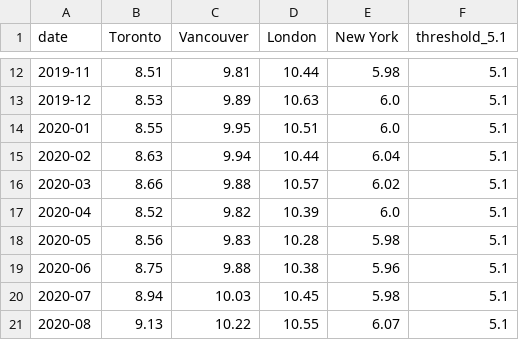
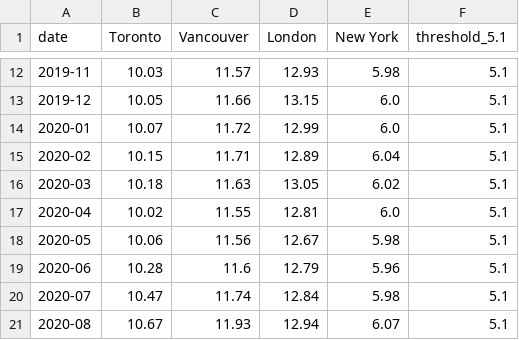
Before and after one commit to ritaich/affordability-gap, a CSV file: data/paper/fig1_median_multiple_monthly.csv, drawn as a sheet; only a part is shown, gaps mark what is left out; the diff covers the shown part only.

```diff
--- a/data/paper/fig1_median_multiple_monthly.csv
+++ b/data/paper/fig1_median_multiple_monthly.csv
@@ -12,10 +12,10 @@ date,Toronto,Vancouver,London,New York,threshold_5.1
-2019-11,8.51,9.81,10.44,5.98,5.1
-2019-12,8.53,9.89,10.63,6.0,5.1
-2020-01,8.55,9.95,10.51,6.0,5.1
-2020-02,8.63,9.94,10.44,6.04,5.1
-2020-03,8.66,9.88,10.57,6.02,5.1
-2020-04,8.52,9.82,10.39,6.0,5.1
-2020-05,8.56,9.83,10.28,5.98,5.1
-2020-06,8.75,9.88,10.38,5.96,5.1
-2020-07,8.94,10.03,10.45,5.98,5.1
-2020-08,9.13,10.22,10.55,6.07,5.1
+2019-11,10.03,11.57,12.93,5.98,5.1
+2019-12,10.05,11.66,13.15,6.0,5.1
+2020-01,10.07,11.72,12.99,6.0,5.1
+2020-02,10.15,11.71,12.89,6.04,5.1
+2020-03,10.18,11.63,13.05,6.02,5.1
+2020-04,10.02,11.55,12.81,6.0,5.1
+2020-05,10.06,11.56,12.67,5.98,5.1
+2020-06,10.28,11.6,12.79,5.96,5.1
+2020-07,10.47,11.74,12.84,5.98,5.1
+2020-08,10.67,11.93,12.94,6.07,5.1
```
Also changed, not shown: 165 edited cells elsewhere in this file, data/clean/cities_with_mdsr.csv, data/clean/cities_with_mm.csv, 12 other files.
